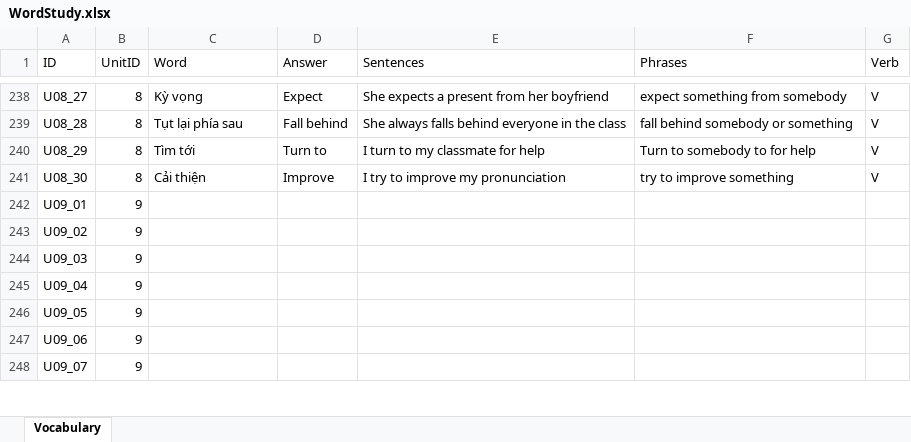
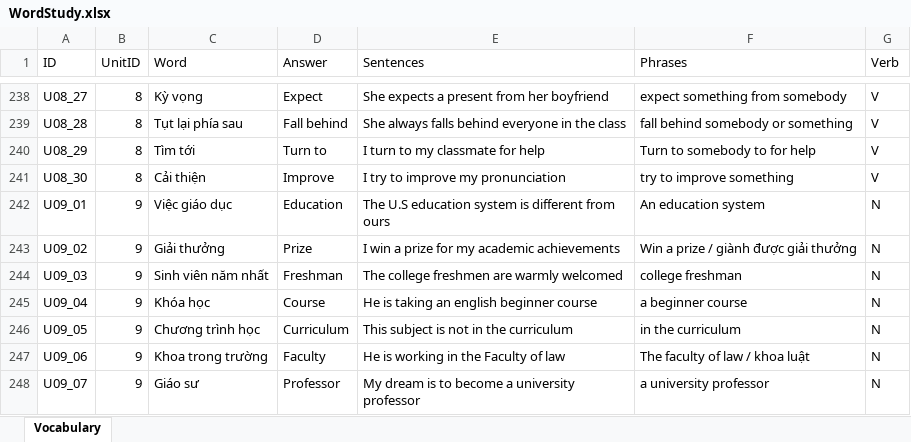
Before and after one commit to PhongNguyen0107/english-app, an Excel workbook: data/WordStudy.xlsx, sheet Vocabulary, drawn as a sheet; only a part is shown, gaps mark what is left out; values as stored, in another font and other column widths than the file's, no borders; the diff covers the shown part only; the diff names each change by its address in the sheet, - before the commit and + after, or states it on an @@ line.

Commit message:
study: add work for unit 09 and 10

```diff
--- a/data/WordStudy.xlsx (sheet Vocabulary)
+++ b/data/WordStudy.xlsx (sheet Vocabulary)
-C242 (Word): (empty)
+C242 (Word): Việc giáo dục
-D242 (Answer): (empty)
+D242 (Answer): Education
-E242 (Sentences): (empty)
+E242 (Sentences): The U.S education system is different from ours
-F242 (Phrases): (empty)
+F242 (Phrases): An education system
-G242:G248 (Verb): (empty)
+G242:G248 (Verb): N
-C243 (Word): (empty)
+C243 (Word): Giải thưởng
-D243 (Answer): (empty)
+D243 (Answer): Prize
-E243 (Sentences): (empty)
+E243 (Sentences): I win a prize for my academic achievements
-F243 (Phrases): (empty)
+F243 (Phrases): Win a prize / giành được giải thưởng
-C244 (Word): (empty)
+C244 (Word): Sinh viên năm nhất
-D244 (Answer): (empty)
+D244 (Answer): Freshman
-E244 (Sentences): (empty)
+E244 (Sentences): The college freshmen are warmly welcomed
-F244 (Phrases): (empty)
+F244 (Phrases): college freshman
-C245 (Word): (empty)
+C245 (Word): Khóa học
-D245 (Answer): (empty)
+D245 (Answer): Course
-E245 (Sentences): (empty)
+E245 (Sentences): He is taking an english beginner course
-F245 (Phrases): (empty)
+F245 (Phrases): a beginner course
-C246 (Word): (empty)
+C246 (Word): Chương trình học
-D246 (Answer): (empty)
+D246 (Answer): Curriculum
-E246 (Sentences): (empty)
+E246 (Sentences): This subject is not in the curriculum
-F246 (Phrases): (empty)
+F246 (Phrases): in the curriculum
-C247 (Word): (empty)
+C247 (Word): Khoa trong trường
-D247 (Answer): (empty)
+D247 (Answer): Faculty
-E247 (Sentences): (empty)
+E247 (Sentences): He is working in the Faculty of law
-F247 (Phrases): (empty)
+F247 (Phrases): The faculty of law / khoa luật
-C248 (Word): (empty)
+C248 (Word): Giáo sư
-D248 (Answer): (empty)
+D248 (Answer): Professor
-E248 (Sentences): (empty)
+E248 (Sentences): My dream is to become a university professor
-F248 (Phrases): (empty)
+F248 (Phrases): a university professor
```
Also changed, not shown: 265 edited cells elsewhere in this sheet, 1 other file.
